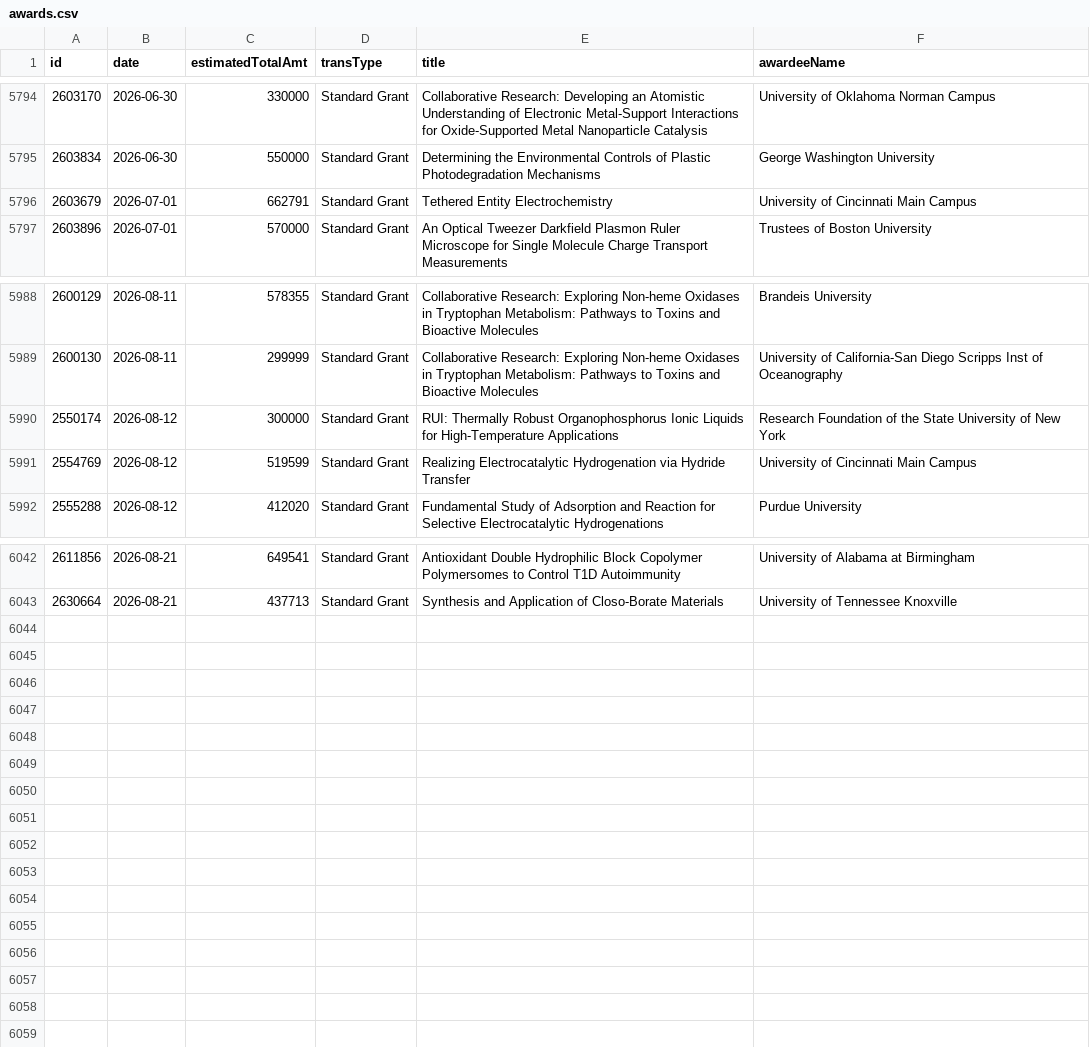
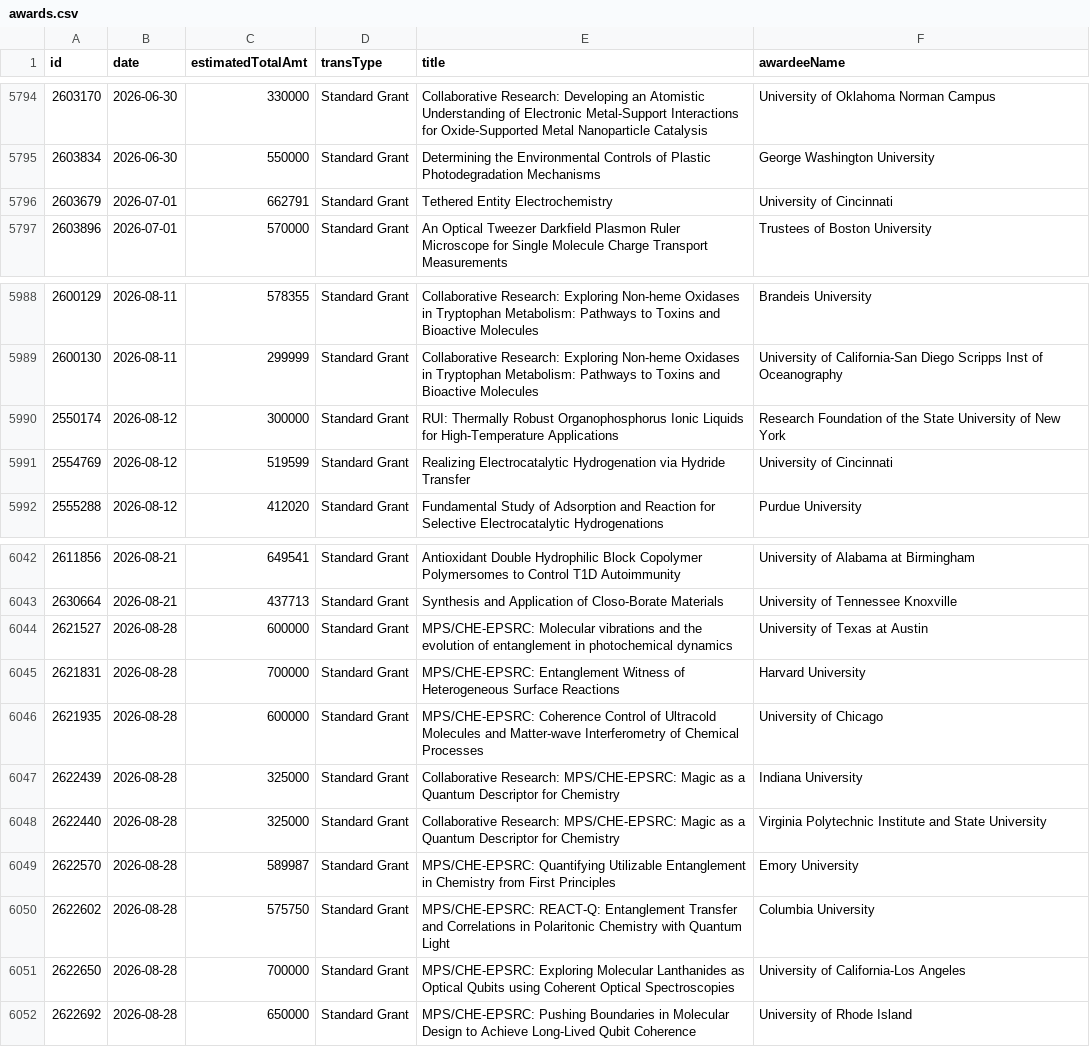
Before and after one commit to jpwolfson/science-funding-dashboard, a CSV file: data/nsf/mps/che/awards.csv, drawn as a sheet; only a part is shown, gaps mark what is left out; the diff names each change by its address in the sheet, - before the commit and + after, or states it on an @@ line.

```diff
--- a/data/nsf/mps/che/awards.csv
+++ b/data/nsf/mps/che/awards.csv
-F5796 (awardeeName): University of Cincinnati Main Campus
+F5796 (awardeeName): University of Cincinnati
-F5991 (awardeeName): University of Cincinnati Main Campus
+F5991 (awardeeName): University of Cincinnati
+row 6044: 2621527 | 2026-08-28 | 600000 | Standard Grant | MPS/CHE-EPSRC: Molecular vibrations and the evolution of entanglement in photochemical dynamics | University of Texas at Austin
+row 6045: 2621831 | 2026-08-28 | 700000 | Standard Grant | MPS/CHE-EPSRC: Entanglement Witness of Heterogeneous Surface Reactions | Harvard University
+row 6046: 2621935 | 2026-08-28 | 600000 | Standard Grant | MPS/CHE-EPSRC: Coherence Control of Ultracold Molecules and Matter-wave Interferometry of Chemical Processes | University of Chicago
+row 6047: 2622439 | 2026-08-28 | 325000 | Standard Grant | Collaborative Research: MPS/CHE-EPSRC: Magic as a Quantum Descriptor for Chemistry | Indiana University
+row 6048: 2622440 | 2026-08-28 | 325000 | Standard Grant | Collaborative Research: MPS/CHE-EPSRC: Magic as a Quantum Descriptor for Chemistry | Virginia Polytechnic Institute and State University
+row 6049: 2622570 | 2026-08-28 | 589987 | Standard Grant | MPS/CHE-EPSRC: Quantifying Utilizable Entanglement in Chemistry from First Principles | Emory University
+row 6050: 2622602 | 2026-08-28 | 575750 | Standard Grant | MPS/CHE-EPSRC: REACT-Q: Entanglement Transfer and Correlations in Polaritonic Chemistry with Quantum Light | Columbia University
+row 6051: 2622650 | 2026-08-28 | 700000 | Standard Grant | MPS/CHE-EPSRC: Exploring Molecular Lanthanides as Optical Qubits using Coherent Optical Spectroscopies | University of California-Los Angeles
+row 6052: 2622692 | 2026-08-28 | 650000 | Standard Grant | MPS/CHE-EPSRC: Pushing Boundaries in Molecular Design to Achieve Long-Lived Qubit Coherence | University of Rhode Island
```
Also changed, not shown: 1 other file.
